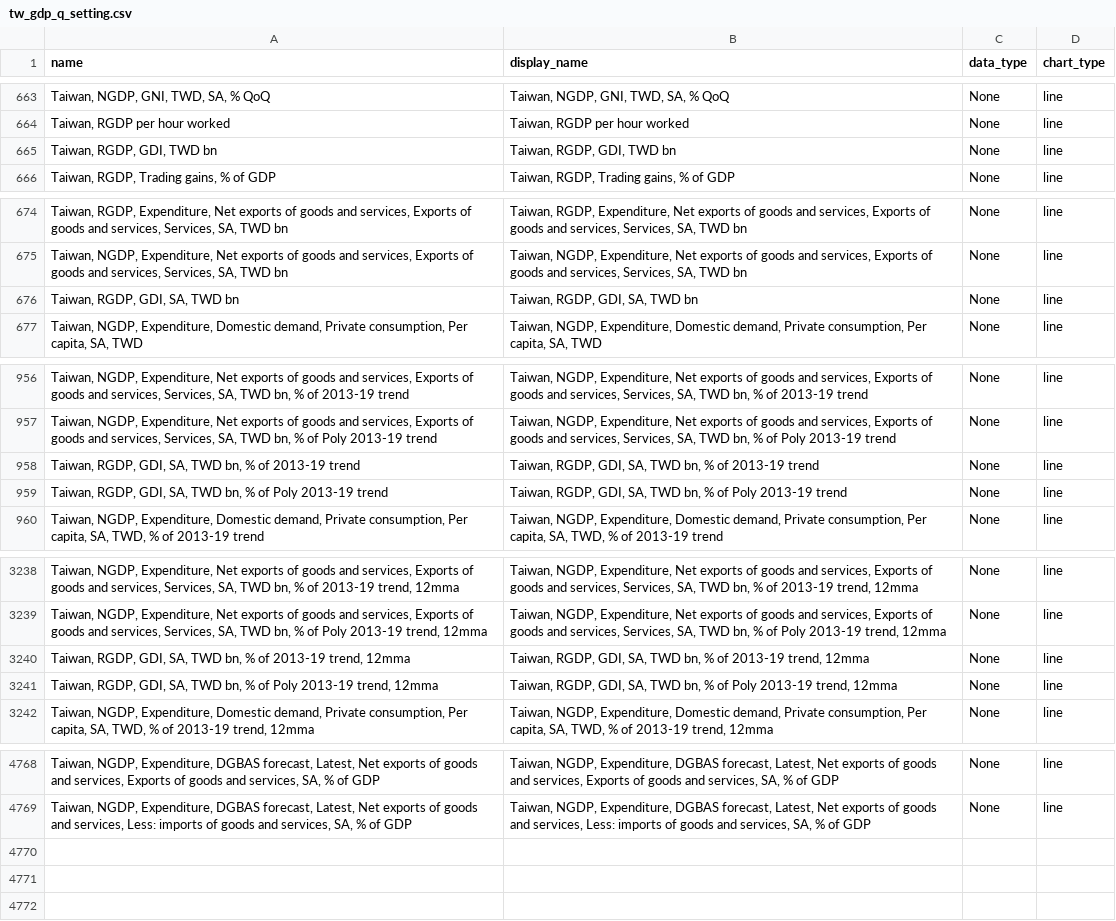
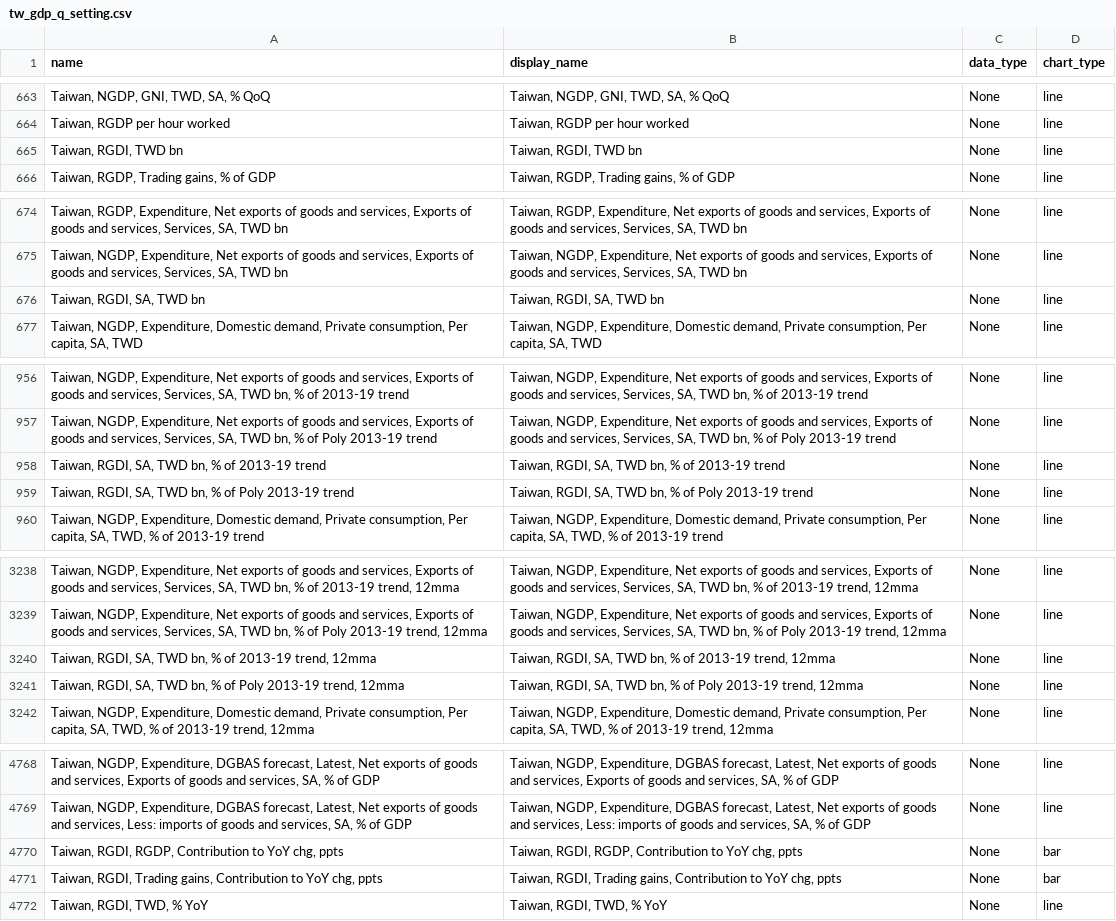
Before and after one commit to Paul-Edward-C/econ-db, a CSV file: app/db/tw/gdp/q/tw_gdp_q_setting.csv, drawn as a sheet; only a part is shown, gaps mark what is left out; the diff covers the shown part only.

```diff
--- a/app/db/tw/gdp/q/tw_gdp_q_setting.csv
+++ b/app/db/tw/gdp/q/tw_gdp_q_setting.csv
@@ -664,3 +664,3 @@ name,display_name,data_type,chart_type
 "Taiwan, RGDP per hour worked","Taiwan, RGDP per hour worked",None,line
-"Taiwan, RGDP, GDI, TWD bn","Taiwan, RGDP, GDI, TWD bn",None,line
+"Taiwan, RGDI, TWD bn","Taiwan, RGDI, TWD bn",None,line
 "Taiwan, RGDP, Trading gains, % of GDP","Taiwan, RGDP, Trading gains, % of GDP",None,line
@@ -675,3 +675,3 @@ name,display_name,data_type,chart_type
 "Taiwan, NGDP, Expenditure, Net exports of goods and services, Exports of goods and services, Services, SA, TWD bn","Taiwan, NGDP, Expenditure, Net exports of goods and services, Exports of goods and services, Services, SA, TWD bn",None,line
-"Taiwan, RGDP, GDI, SA, TWD bn","Taiwan, RGDP, GDI, SA, TWD bn",None,line
+"Taiwan, RGDI, SA, TWD bn","Taiwan, RGDI, SA, TWD bn",None,line
 "Taiwan, NGDP, Expenditure, Domestic demand, Private consumption, Per capita, SA, TWD","Taiwan, NGDP, Expenditure, Domestic demand, Private consumption, Per capita, SA, TWD",None,line
@@ -957,4 +957,4 @@ name,display_name,data_type,chart_type
 "Taiwan, NGDP, Expenditure, Net exports of goods and services, Exports of goods and services, Services, SA, TWD bn, % of Poly 2013-19 trend","Taiwan, NGDP, Expenditure, Net exports of goods and services, Exports of goods and services, Services, SA, TWD bn, % of Poly 2013-19 trend",None,line
-"Taiwan, RGDP, GDI, SA, TWD bn, % of 2013-19 trend","Taiwan, RGDP, GDI, SA, TWD bn, % of 2013-19 trend",None,line
-"Taiwan, RGDP, GDI, SA, TWD bn, % of Poly 2013-19 trend","Taiwan, RGDP, GDI, SA, TWD bn, % of Poly 2013-19 trend",None,line
+"Taiwan, RGDI, SA, TWD bn, % of 2013-19 trend","Taiwan, RGDI, SA, TWD bn, % of 2013-19 trend",None,line
+"Taiwan, RGDI, SA, TWD bn, % of Poly 2013-19 trend","Taiwan, RGDI, SA, TWD bn, % of Poly 2013-19 trend",None,line
 "Taiwan, NGDP, Expenditure, Domestic demand, Private consumption, Per capita, SA, TWD, % of 2013-19 trend","Taiwan, NGDP, Expenditure, Domestic demand, Private consumption, Per capita, SA, TWD, % of 2013-19 trend",None,line
@@ -3239,4 +3239,4 @@ name,display_name,data_type,chart_type
 "Taiwan, NGDP, Expenditure, Net exports of goods and services, Exports of goods and services, Services, SA, TWD bn, % of Poly 2013-19 trend, 12mma","Taiwan, NGDP, Expenditure, Net exports of goods and services, Exports of goods and services, Services, SA, TWD bn, % of Poly 2013-19 trend, 12mma",None,line
-"Taiwan, RGDP, GDI, SA, TWD bn, % of 2013-19 trend, 12mma","Taiwan, RGDP, GDI, SA, TWD bn, % of 2013-19 trend, 12mma",None,line
-"Taiwan, RGDP, GDI, SA, TWD bn, % of Poly 2013-19 trend, 12mma","Taiwan, RGDP, GDI, SA, TWD bn, % of Poly 2013-19 trend, 12mma",None,line
+"Taiwan, RGDI, SA, TWD bn, % of 2013-19 trend, 12mma","Taiwan, RGDI, SA, TWD bn, % of 2013-19 trend, 12mma",None,line
+"Taiwan, RGDI, SA, TWD bn, % of Poly 2013-19 trend, 12mma","Taiwan, RGDI, SA, TWD bn, % of Poly 2013-19 trend, 12mma",None,line
 "Taiwan, NGDP, Expenditure, Domestic demand, Private consumption, Per capita, SA, TWD, % of 2013-19 trend, 12mma","Taiwan, NGDP, Expenditure, Domestic demand, Private consumption, Per capita, SA, TWD, % of 2013-19 trend, 12mma",None,line
@@ -4769 +4769,4 @@ name,display_name,data_type,chart_type
 "Taiwan, NGDP, Expenditure, DGBAS forecast, Latest, Net exports of goods and services, Less: imports of goods and services, SA, % of GDP","Taiwan, NGDP, Expenditure, DGBAS forecast, Latest, Net exports of goods and services, Less: imports of goods and services, SA, % of GDP",None,line
+"Taiwan, RGDI, RGDP, Contribution to YoY chg, ppts","Taiwan, RGDI, RGDP, Contribution to YoY chg, ppts",None,bar
+"Taiwan, RGDI, Trading gains, Contribution to YoY chg, ppts","Taiwan, RGDI, Trading gains, Contribution to YoY chg, ppts",None,bar
+"Taiwan, RGDI, TWD, % YoY","Taiwan, RGDI, TWD, % YoY",None,line
```
Also changed, not shown: 32 edited cells elsewhere in this file, app/db/cn/gdp/q/cn_gdp_q_setting.csv, app/db/jp/export/m/jp_export_m_setting.csv, 17 other files.
